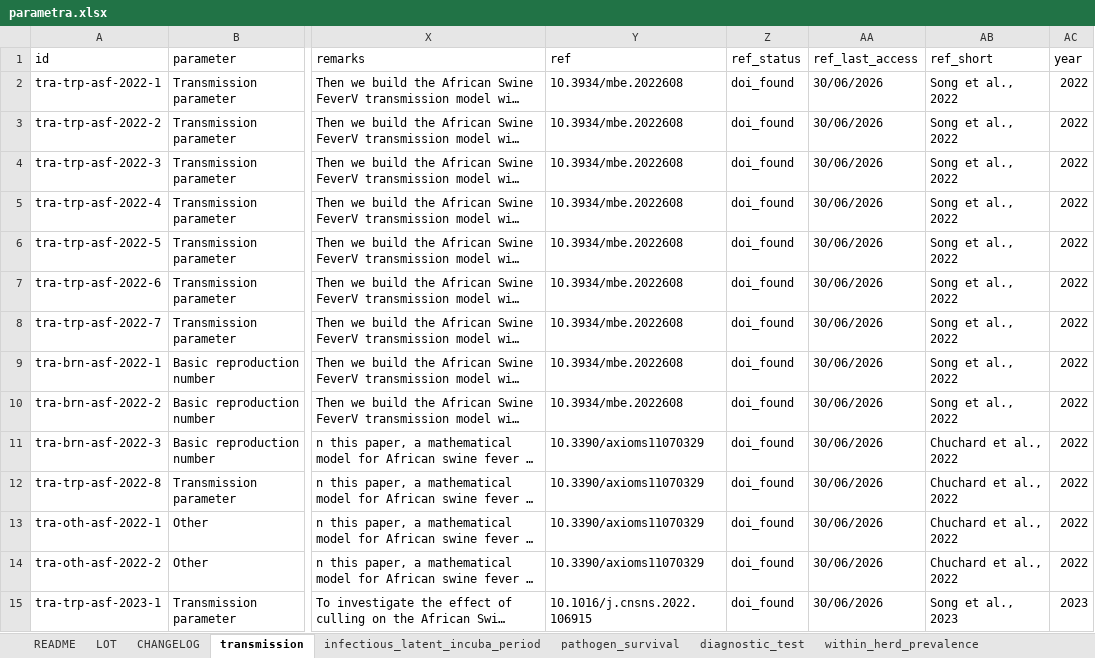
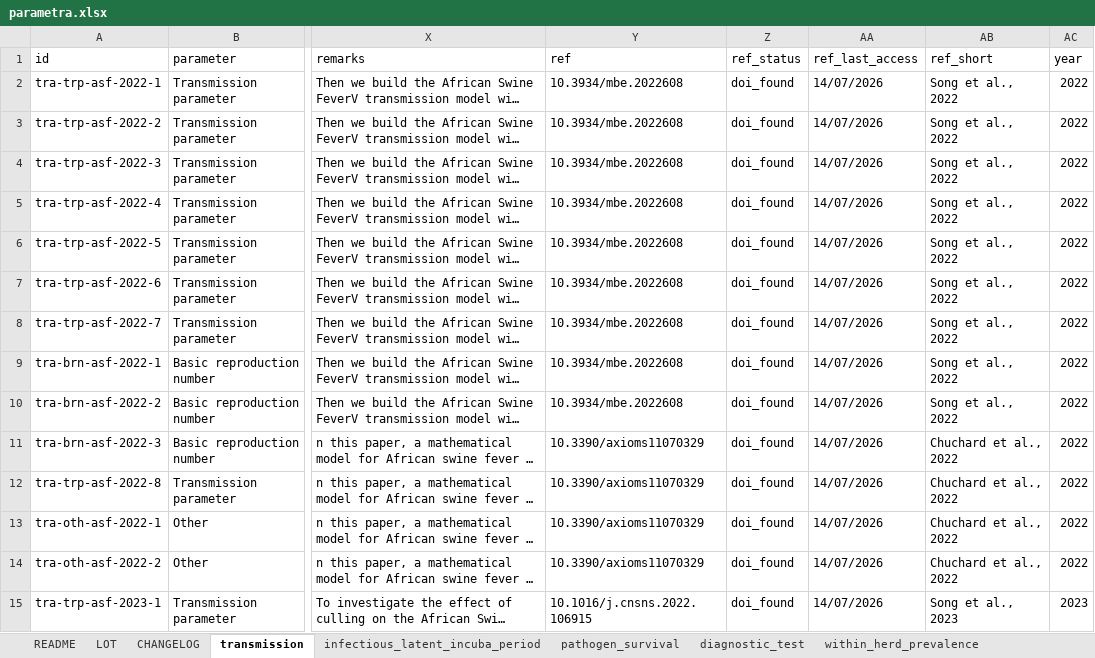
Before and after one commit to BIOSECURE-EU/parametra, an Excel workbook: data-raw/parametra.xlsx, sheet transmission, drawn as a sheet; only a part is shown, gaps mark what is left out; long unchanged cells end in …; values as stored, in another font and other column widths than the file's, no borders; table styles not drawn; the diff covers the shown part only; the diff names each change by its address in the sheet, - before the commit and + after, or states it on an @@ line.

Commit message:
Pre-release meeting review (added last_accessed date for costs table), changed "url_check_failed" to "url_manual_check"

```diff
--- a/data-raw/parametra.xlsx (sheet transmission)
+++ b/data-raw/parametra.xlsx (sheet transmission)
-AA2:AA15 (ref_last_access): 30/06/2026
+AA2:AA15 (ref_last_access): 14/07/2026
```
Also changed, not shown: 1065 edited cells elsewhere in this sheet, sheet cost_biosecurity, sheet diagnostic_test, sheet infectious_latent_incuba_period, sheet within_herd_prevalence, sheet regional_prevalence, sheet pathogen_survival, 5 more sheets, data-raw/parametra_template.xlsx, 28 other files.
